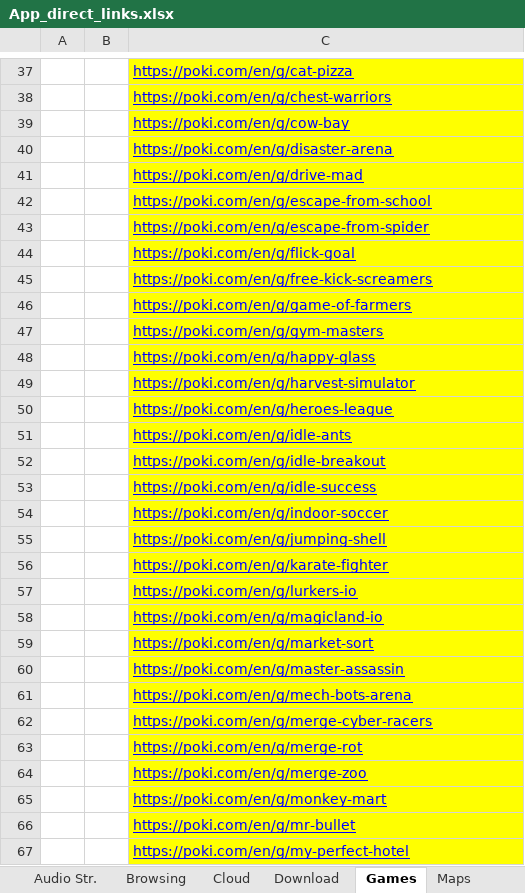
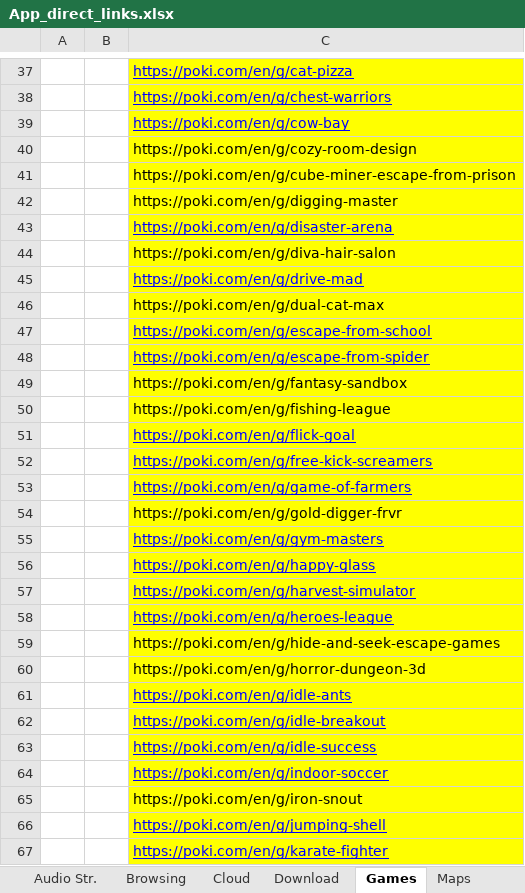
Before and after one commit to yaelrosen77/Final_Project, an Excel workbook: Crawler/App_direct_links.xlsx, sheet Games, drawn as a sheet; only a part is shown, gaps mark what is left out; the shorter side is filled out with more unchanged rows; values as stored, in another font and other column widths than the file's, no borders; the diff covers the shown part only; the diff names each change by its address in the sheet, - before the commit and + after, or states it on an @@ line.

Commit message:
125 in games & browsers

```diff
--- a/Crawler/App_direct_links.xlsx (sheet Games)
+++ b/Crawler/App_direct_links.xlsx (sheet Games)
+row 40:  |  | https://poki.com/en/g/cozy-room-design
+row 41:  |  | https://poki.com/en/g/cube-miner-escape-from-prison
+row 42:  |  | https://poki.com/en/g/digging-master
+row 44:  |  | https://poki.com/en/g/diva-hair-salon
+row 46:  |  | https://poki.com/en/g/dual-cat-max
+row 49:  |  | https://poki.com/en/g/fantasy-sandbox
+row 50:  |  | https://poki.com/en/g/fishing-league
+row 54:  |  | https://poki.com/en/g/gold-digger-frvr
+row 59:  |  | https://poki.com/en/g/hide-and-seek-escape-games
+row 60:  |  | https://poki.com/en/g/horror-dungeon-3d
+row 65:  |  | https://poki.com/en/g/iron-snout
```
Also changed, not shown: 16 added rows, 2 moved rows and 1 edited cell elsewhere in this sheet, sheet Browsing, 1 other file.
